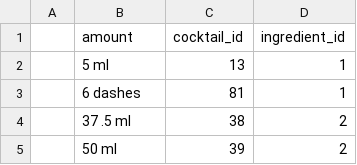
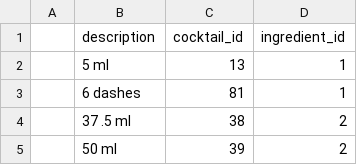
Before and after one commit to Tmarce30/cocktail-list, a CSV file: cocktail-list/db/csv/seed-doses.csv, drawn as a sheet; only a part is shown.

Commit message:
removed amount column from doses

```diff
--- a/cocktail-list/db/csv/seed-doses.csv
+++ b/cocktail-list/db/csv/seed-doses.csv
@@ -1,2 +1,2 @@
-,amount,cocktail_id,ingredient_id
+,description,cocktail_id,ingredient_id
 ,5 ml,13,1
```
Also changed, not shown: 2 other files.
